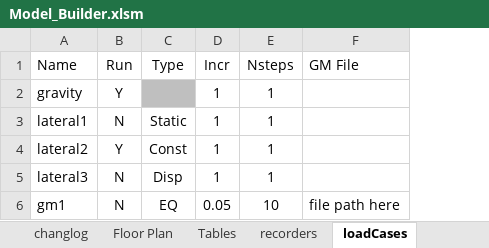
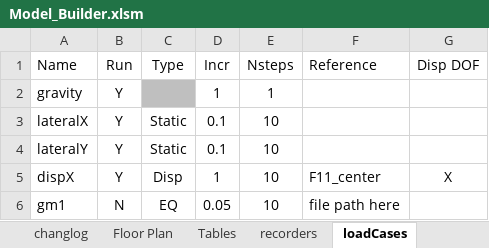
Before and after one commit to wilway256/3D_Model_Workshop, an Excel workbook: Model_Builder.xlsm, sheet loadCases, drawn as a sheet; values as stored, in another font and other column widths than the file's, no borders; conditional formats not drawn; removed rows and columns are numbered as before the commit, all else as after; the diff names each change by its address in the sheet, - before the commit and + after, or states it on an @@ line.

Commit message:
Added static and disp analysis

```diff
--- a/Model_Builder.xlsm (sheet loadCases)
+++ b/Model_Builder.xlsm (sheet loadCases)
+column G (Disp DOF), empty
-F1: GM File
+F1: Reference
-row 3: lateral1 | N | Static | 1 | 1
-row 4: lateral2 | Y | Const | 1 | 1
-row 5: lateral3 | N | Disp | 1 | 1
+row 3: lateralX | Y | Static | 0.1 | 10
+row 4: lateralY | Y | Static | 0.1 | 10
+row 5: dispX | Y | Disp | 1 | 10 | F11_center | X
```
Also changed, not shown: sheet nodeLoads, sheet recorders, 3 other files.
